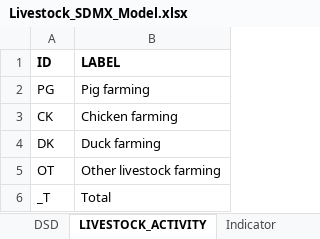
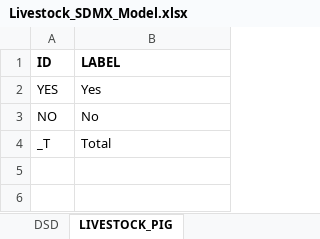
Before and after one commit to PacificCommunity/sdd-household-primary-activity-processing, an Excel workbook: model/Livestock_SDMX_Model.xlsx, sheet LIVESTOCK_PIG, drawn as a sheet; values as stored, in another font and other column widths than the file's, no borders; removed rows and columns are numbered as before the commit, all else as after; the diff names each change by its address in the sheet, - before the commit and + after, or states it on an @@ line.

```diff
--- a/model/Livestock_SDMX_Model.xlsx (sheet LIVESTOCK_PIG)
+++ b/model/Livestock_SDMX_Model.xlsx (sheet LIVESTOCK_PIG)
-sheet tab: LIVESTOCK_ACTIVITY
+sheet tab: LIVESTOCK_PIG
-row 2: PG | Pig farming
-row 3: CK | Chicken farming
-row 4: DK | Duck farming
-row 5: OT | Other livestock farming
+row 2: YES | Yes
+row 3: NO | No
```
Also changed, not shown: sheet DSD, other sheet tabs, model/Fishing_location_SDMX_Model.xlsx, model/Fishing_method_SDMX_Model.xlsx, 1 other file.
